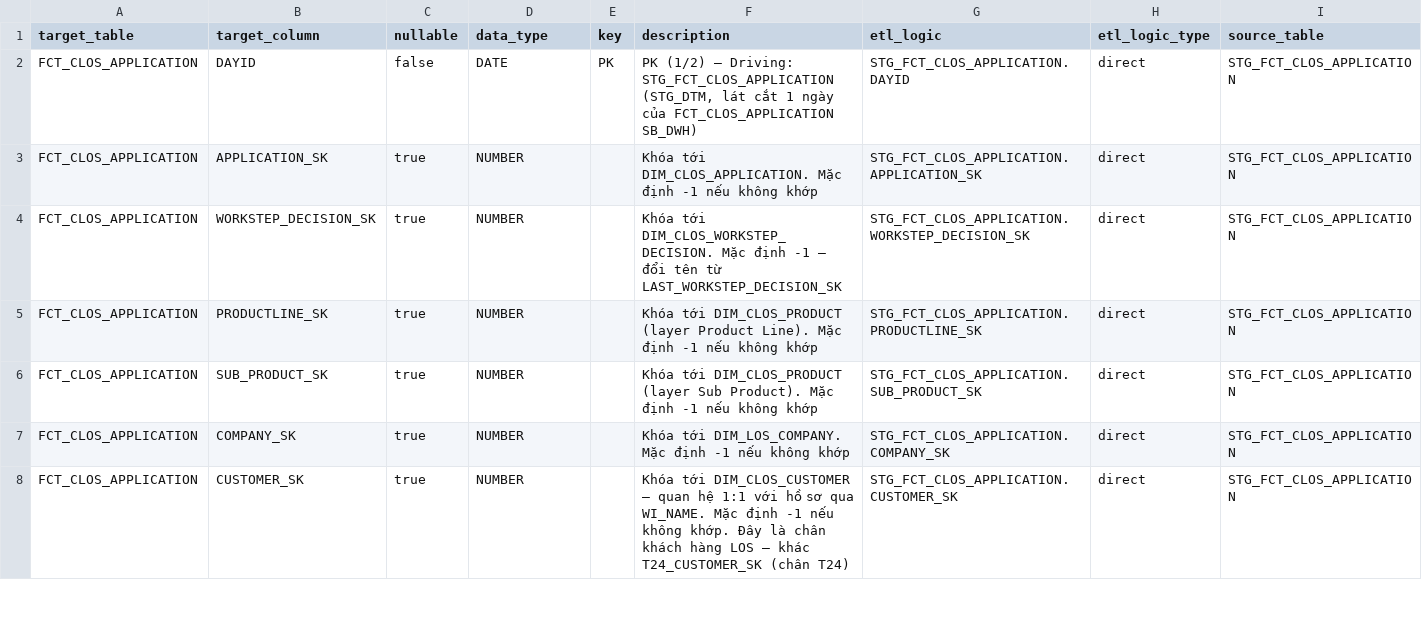
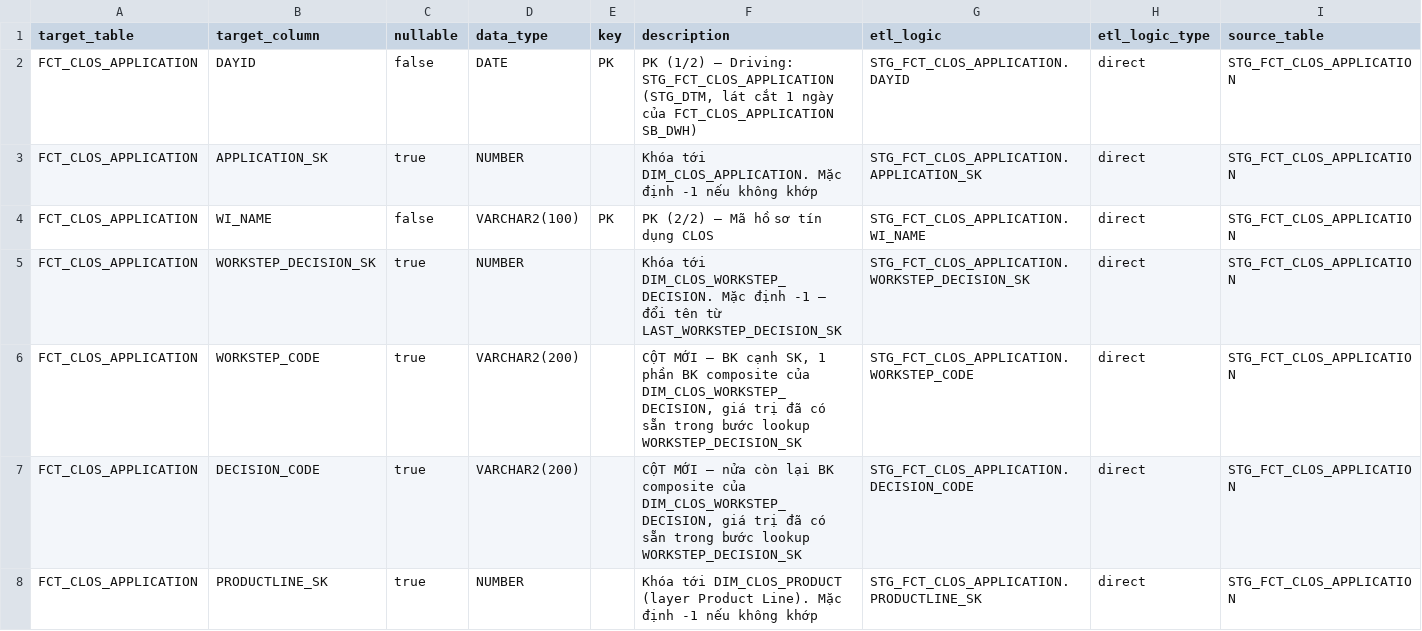
Before and after one commit to chien1198/sb-mapping-gen, a CSV file: lld/pdtd_dtm/PDTD_DTM_FCT_CLOS_APPLICATION.csv, drawn as a sheet; only a part is shown; the shorter side is filled out with more unchanged rows; rows hold the shown columns only; the diff covers the shown part only; the diff names each change by its address in the sheet, - before the commit and + after, or states it on an @@ line.

```diff
--- a/lld/pdtd_dtm/PDTD_DTM_FCT_CLOS_APPLICATION.csv
+++ b/lld/pdtd_dtm/PDTD_DTM_FCT_CLOS_APPLICATION.csv
+row 4: FCT_CLOS_APPLICATION | WI_NAME | false | VARCHAR2(100) | PK | PK (2/2) — Mã hồ sơ tín dụng CLOS | STG_FCT_CLOS_APPLICATION.WI_NAME | direct | STG_FCT_CLOS_APPLICATION
+row 6: FCT_CLOS_APPLICATION | WORKSTEP_CODE | true | VARCHAR2(200) |  | CỘT MỚI — BK cạnh SK, 1 phần BK composite của DIM_CLOS_WORKSTEP_DECISION, giá trị đã có sẵn trong bước lookup WORKSTEP_DECISION_SK | STG_FCT_CLOS_APPLICATION.WORKSTEP_CODE | direct | STG_FCT_CLOS_APPLICATION
+row 7: FCT_CLOS_APPLICATION | DECISION_CODE | true | VARCHAR2(200) |  | CỘT MỚI — nửa còn lại BK composite của DIM_CLOS_WORKSTEP_DECISION, giá trị đã có sẵn trong bước lookup WORKSTEP_DECISION_SK | STG_FCT_CLOS_APPLICATION.DECISION_CODE | direct | STG_FCT_CLOS_APPLICATION
```
Also changed, not shown: 5 added rows and 1 removed row elsewhere in this file, lld/pdtd_dtm/PDTD_DTM_FCT_CLOS_EXCEPTION.csv, lld/pdtd_dtm/PDTD_DTM_FCT_RLOS_APPLICATION.csv, 29 other files.
